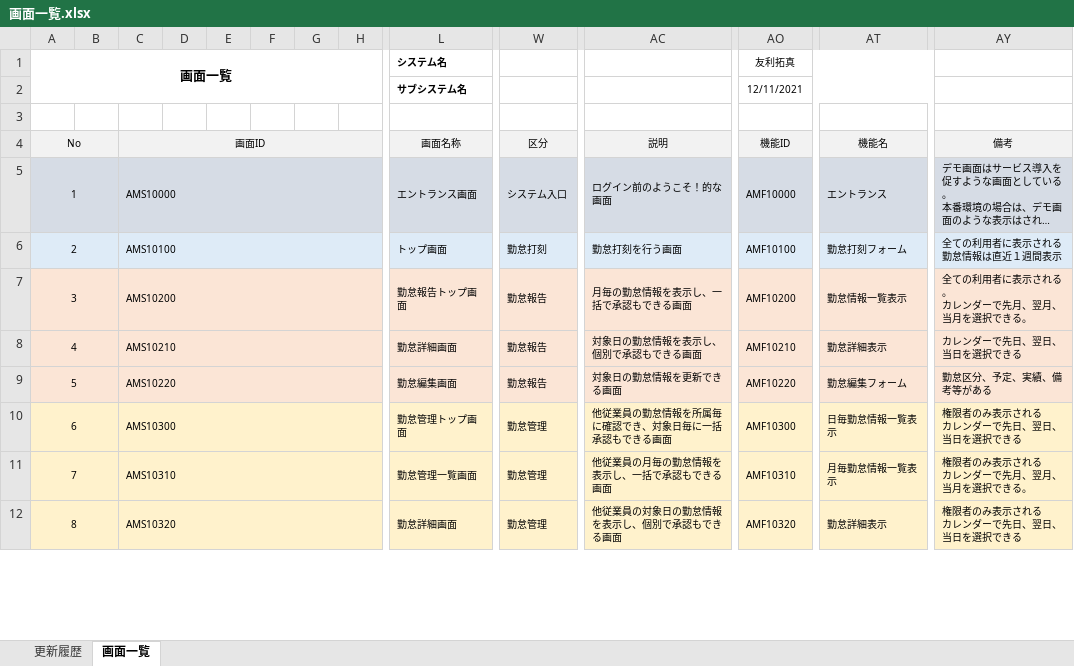
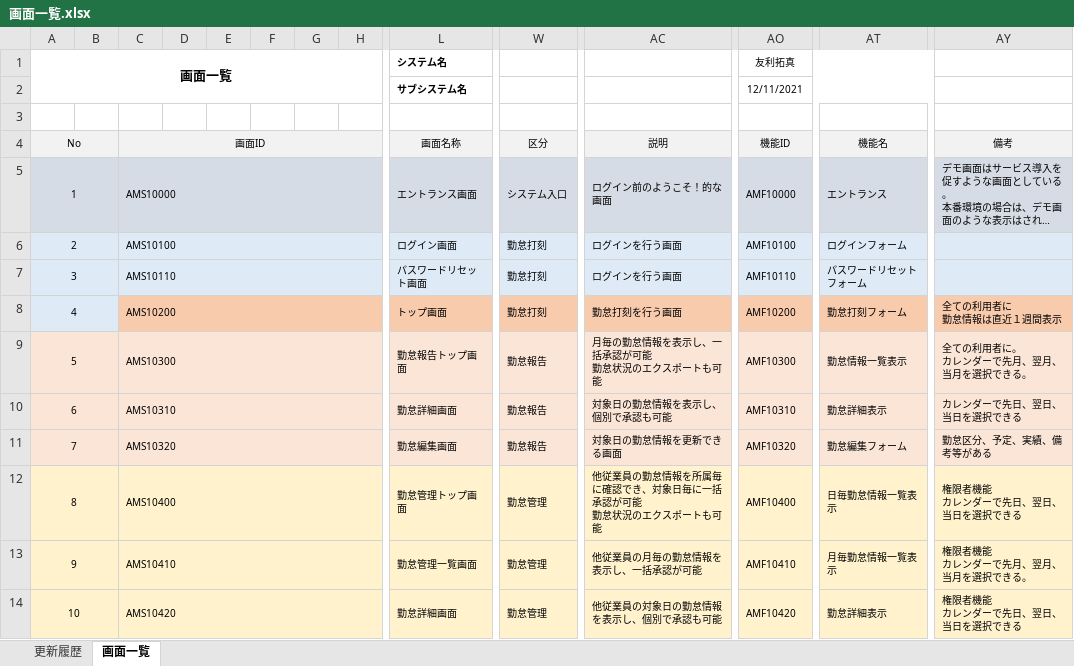
Before and after one commit to engineer-mogura/docs, an Excel workbook: atndnc-mngmnt/documents/basic-design-documents/functional-design/screen-design/画面一覧.xlsx, sheet 画面一覧, drawn as a sheet; only a part is shown, gaps mark what is left out; long unchanged cells end in …; values as stored, in another font and other column widths than the file's, no borders; addresses are those after the commit; rows hold the shown columns only; ↵ is a line break in a cell; the diff covers the shown part only; the diff names each change by its address in the sheet, - before the commit and + after, or states it on an @@ line.

Commit message:
画面一覧、画面遷移図追加

```diff
--- a/atndnc-mngmnt/documents/basic-design-documents/functional-design/screen-design/画面一覧.xlsx (sheet 画面一覧)
+++ b/atndnc-mngmnt/documents/basic-design-documents/functional-design/screen-design/画面一覧.xlsx (sheet 画面一覧)
-L6 (システム名): トップ画面
+L6 (システム名): ログイン画面
-AC6: 勤怠打刻を行う画面
+AC6: ログインを行う画面
-AT6: 勤怠打刻フォーム
+AT6: ログインフォーム
-AY6: 全ての利用者に表示される ↵ 勤怠情報は直近１週間表示
+AY6: (empty)
+row 7: 3 |  | AMS10110 |  |  |  |  |  | パスワードリセット画面 | 勤怠打刻 | ログインを行う画面 | AMF10110 | パスワードリセットフォーム
@@ column A (画面一覧) renumbered from row 8 down @@
-A8:B8 fill: #FBE5D6
+A8:B8 fill: #DEEBF7
-C8:AY8 fill: #FBE5D6
+C8:AY8 fill: #F8CBAD
-L8 (システム名): 勤怠報告トップ画面
+L8 (システム名): トップ画面
-W8: 勤怠報告
+W8: 勤怠打刻
-AC8: 月毎の勤怠情報を表示し、一括で承認もできる画面
+AC8: 勤怠打刻を行う画面
-AT8: 勤怠情報一覧表示
+AT8: 勤怠打刻フォーム
-AY8: 全ての利用者に表示される。 ↵ カレンダーで先月、翌月、当月を選択できる。
+AY8: 全ての利用者に ↵ 勤怠情報は直近１週間表示
+row 9: 5 |  | AMS10300 |  |  |  |  |  | 勤怠報告トップ画面 | 勤怠報告 | 月毎の勤怠情報を表示し、一括承認が可能 ↵ 勤怠状況のエクスポートも可能 | AMF10300 | 勤怠情報一覧表示 | 全ての利用者に。 ↵ カレンダーで先月、翌月、当月を選択できる。
-C10: AMS10210
+C10: AMS10310
-AC10: 対象日の勤怠情報を表示し、個別で承認もできる画面
+AC10: 対象日の勤怠情報を表示し、個別で承認も可能
-AO10 (友利拓真): AMF10210
+AO10 (友利拓真): AMF10310
-C11: AMS10220
+C11: AMS10320
-AO11 (友利拓真): AMF10220
+AO11 (友利拓真): AMF10320
-C12: AMS10300
+C12: AMS10400
-AC12: 他従業員の勤怠情報を所属毎に確認でき、対象日毎に一括承認もできる画面
+AC12: 他従業員の勤怠情報を所属毎に確認でき、対象日毎に一括承認が可能 ↵ 勤怠状況のエクスポートも可能
-AO12 (友利拓真): AMF10300
+AO12 (友利拓真): AMF10400
-AY12: 権限者のみ表示される ↵ カレンダーで先日、翌日、当日を選択できる
+AY12: 権限者機能 ↵ カレンダーで先日、翌日、当日を選択できる
-C13: AMS10310
+C13: AMS10410
-AC13: 他従業員の月毎の勤怠情報を表示し、一括で承認もできる画面
+AC13: 他従業員の月毎の勤怠情報を表示し、一括承認が可能
-AO13 (友利拓真): AMF10310
+AO13 (友利拓真): AMF10410
-AY13: 権限者のみ表示される ↵ カレンダーで先月、翌月、当月を選択できる。
+AY13: 権限者機能 ↵ カレンダーで先月、翌月、当月を選択できる。
-C14: AMS10320
+C14: AMS10420
-AC14: 他従業員の対象日の勤怠情報を表示し、個別で承認もできる画面
+AC14: 他従業員の対象日の勤怠情報を表示し、個別で承認も可能
-AO14 (友利拓真): AMF10320
+AO14 (友利拓真): AMF10420
-AY14: 権限者のみ表示される ↵ カレンダーで先日、翌日、当日を選択できる
+AY14: 権限者機能 ↵ カレンダーで先日、翌日、当日を選択できる
```
Also changed, not shown: 31 edited cells and cell formats elsewhere in this sheet, atndnc-mngmnt/documents/basic-design-documents/business-req/システム化業務フロー.xlsx, atndnc-mngmnt/documents/basic-design-documents/functional-design/screen-design/画面遷移図.xlsx, 2 other files.
